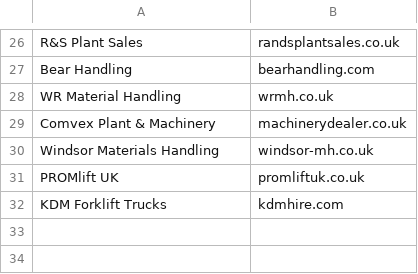
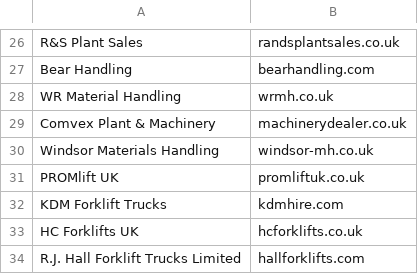
Before and after one commit to saijkp/supplier_intel, a CSV file: data/source_files/material_handling_14/confirmed.csv, drawn as a sheet; only a part is shown, gaps mark what is left out; the diff names each change by its address in the sheet, - before the commit and + after, or states it on an @@ line.

```diff
--- a/data/source_files/material_handling_14/confirmed.csv
+++ b/data/source_files/material_handling_14/confirmed.csv
+row 33: HC Forklifts UK | hcforklifts.co.uk
+row 34: R.J. Hall Forklift Trucks Limited | hallforklifts.com
```
